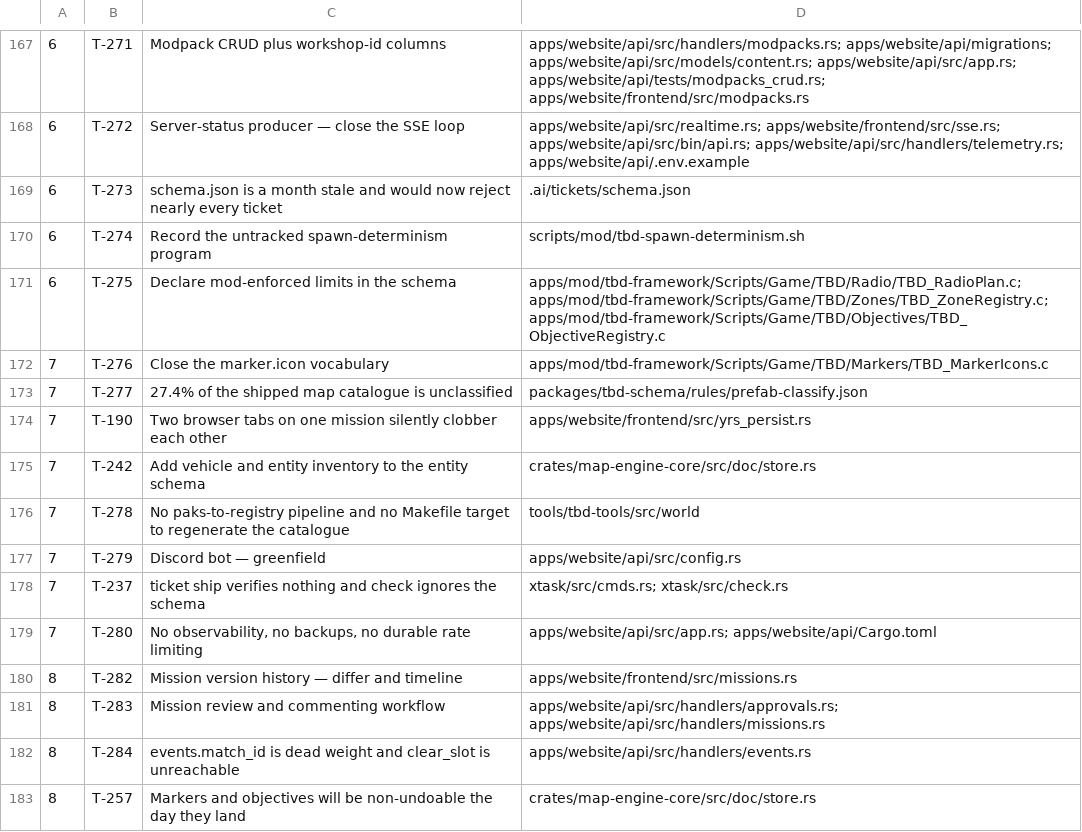
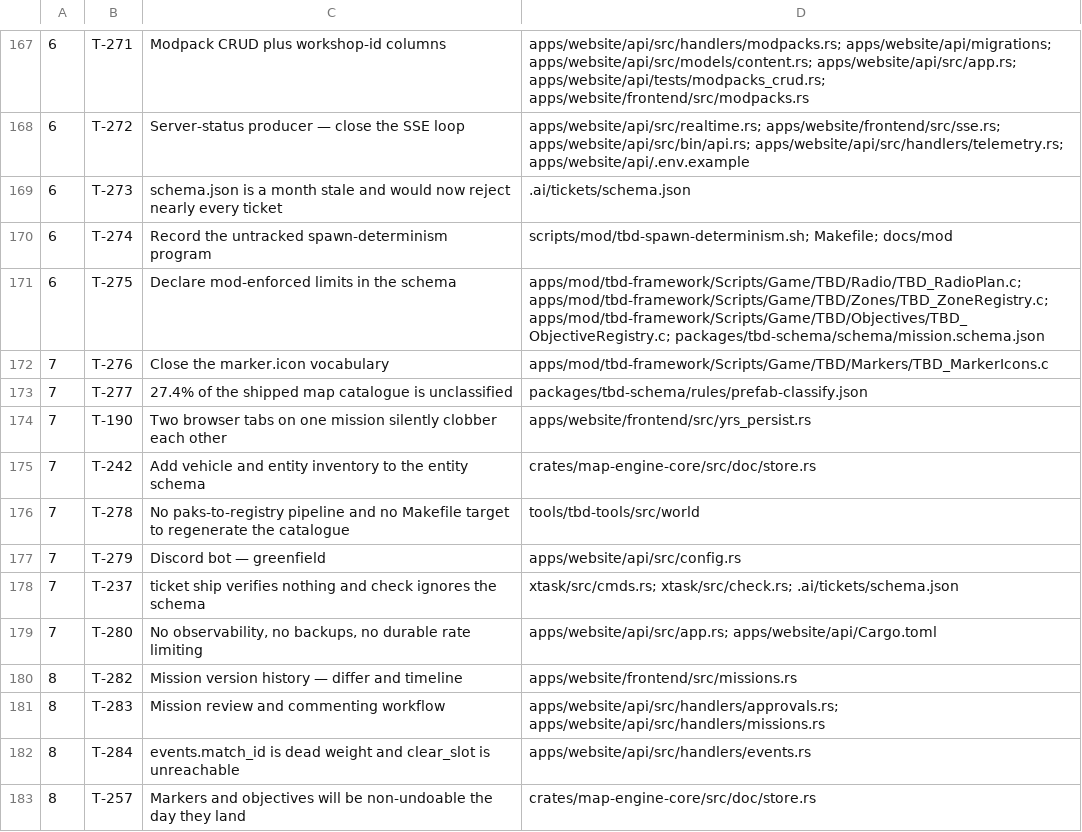
Before and after one commit to darkforce09/TBD-reforger, a TSV file: docs/platform/wave_plan.tsv, drawn as a sheet; only a part is shown, gaps mark what is left out.

Commit message:
wave 16: promote T-237/274/275; cancel T-449 as T-237 dup
T-237: wire ticket check/ship to schema.json (unblocked by T-273).
T-274: record spawn-determinism program + Makefile target.
T-275: declare mod MAX_* clamps in mission.schema.json.
Skip T-269 (RCON transport/secrets) and T-262/T-211 this wave.

Co-Authored-By: Grok <noreply@x.ai>

```diff
--- a/docs/platform/wave_plan.tsv
+++ b/docs/platform/wave_plan.tsv
@@ -169,4 +169,4 @@
 6	T-273	schema.json is a month stale and would now reject nearly every ticket	.ai/tickets/schema.json
-6	T-274	Record the untracked spawn-determinism program	scripts/mod/tbd-spawn-determinism.sh
-6	T-275	Declare mod-enforced limits in the schema	apps/mod/tbd-framework/Scripts/Game/TBD/Radio/TBD_RadioPlan.c; apps/mod/tbd-framework/Scripts/Game/TBD/Zones/TBD_ZoneRegistry.c; apps/mod/tbd-framework/Scripts/Game/TBD/Objectives/TBD_ObjectiveRegistry.c
+6	T-274	Record the untracked spawn-determinism program	scripts/mod/tbd-spawn-determinism.sh; Makefile; docs/mod
+6	T-275	Declare mod-enforced limits in the schema	apps/mod/tbd-framework/Scripts/Game/TBD/Radio/TBD_RadioPlan.c; apps/mod/tbd-framework/Scripts/Game/TBD/Zones/TBD_ZoneRegistry.c; apps/mod/tbd-framework/Scripts/Game/TBD/Objectives/TBD_ObjectiveRegistry.c; packages/tbd-schema/schema/mission.schema.json
 7	T-276	Close the marker.icon vocabulary	apps/mod/tbd-framework/Scripts/Game/TBD/Markers/TBD_MarkerIcons.c
@@ -177,3 +177,3 @@
 7	T-279	Discord bot — greenfield	apps/website/api/src/config.rs
-7	T-237	ticket ship verifies nothing and check ignores the schema	xtask/src/cmds.rs; xtask/src/check.rs
+7	T-237	ticket ship verifies nothing and check ignores the schema	xtask/src/cmds.rs; xtask/src/check.rs; .ai/tickets/schema.json
 7	T-280	No observability, no backups, no durable rate limiting	apps/website/api/src/app.rs; apps/website/api/Cargo.toml
```
Also changed, not shown: 5 other files.
